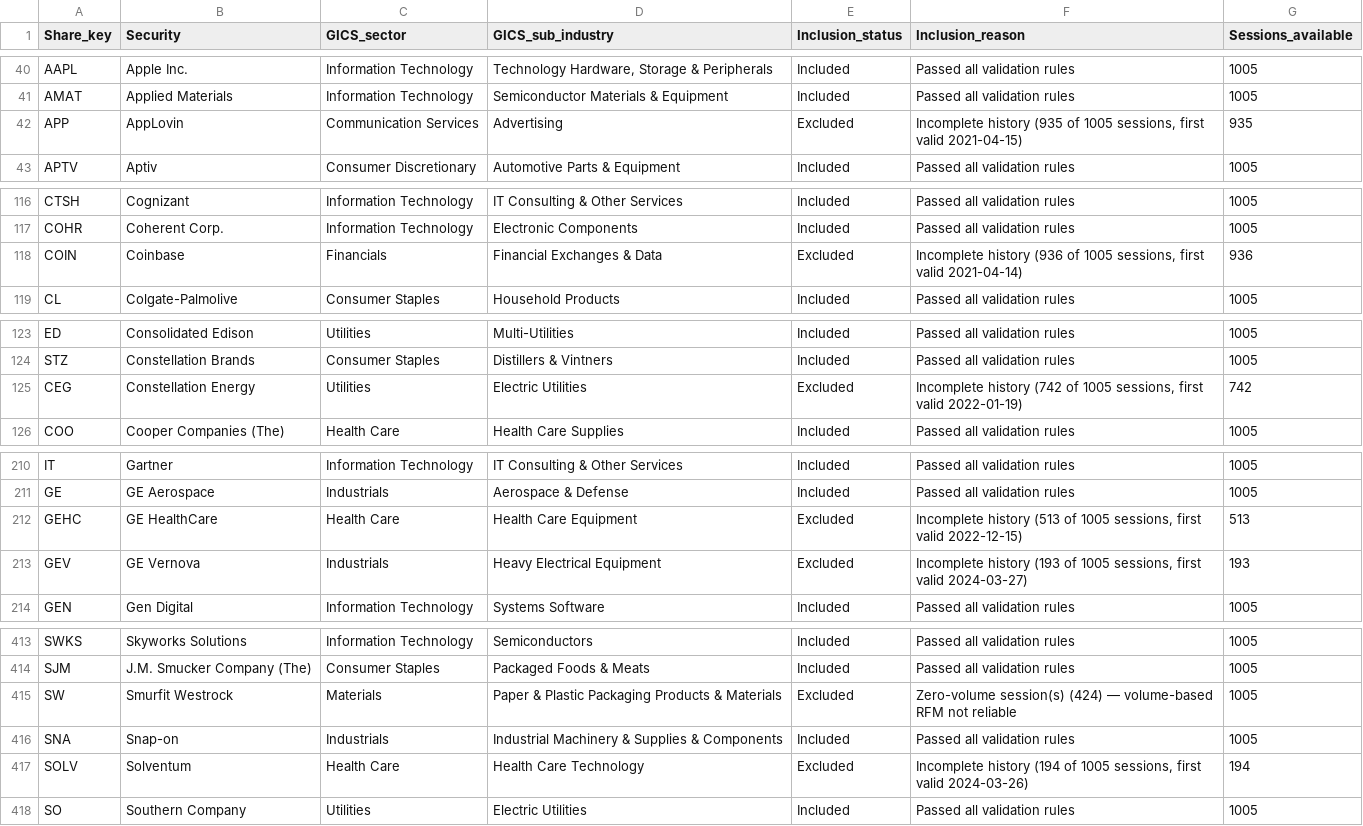
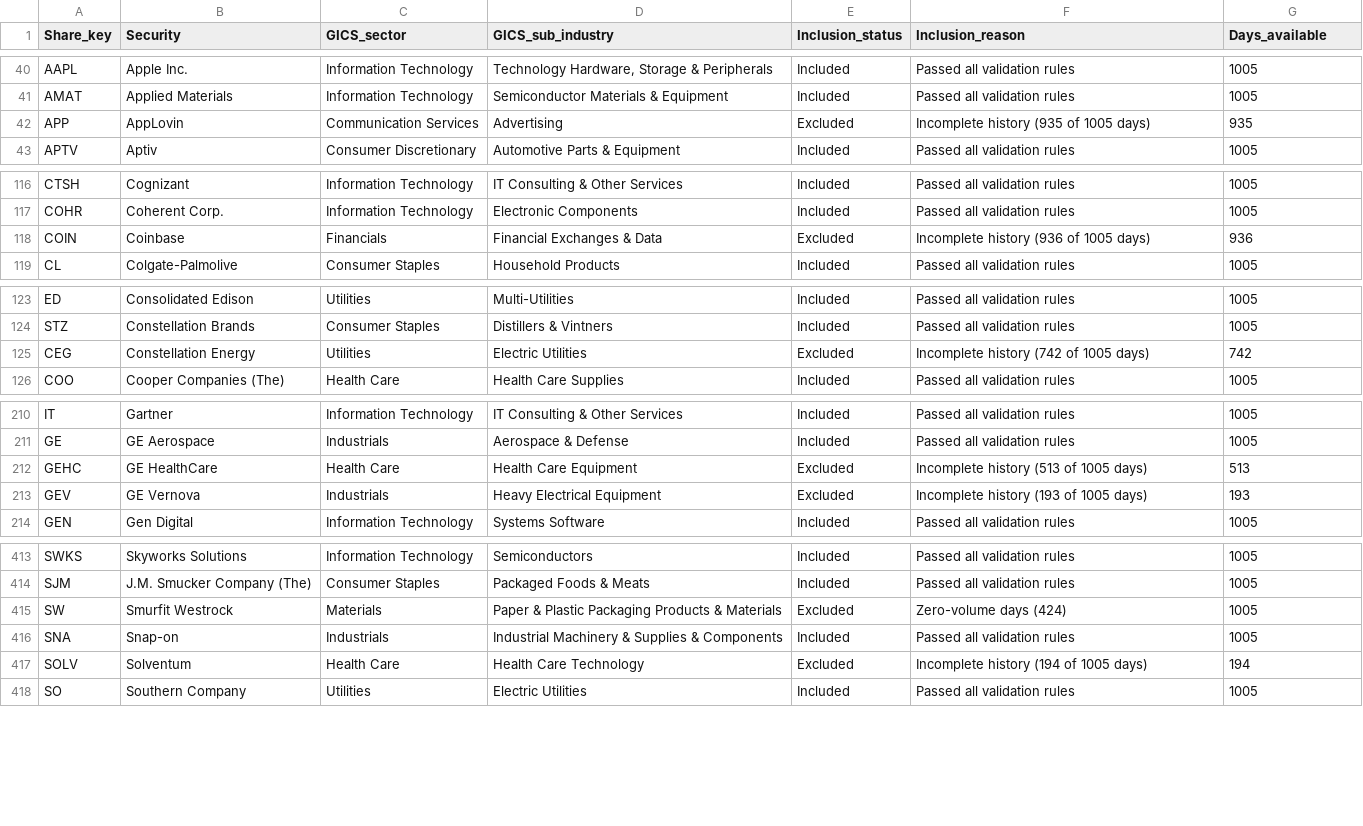
Before and after one commit to kuz-hub/crm-cw1-sp500, a CSV file: data/mart/dim_share.csv, drawn as a sheet; only a part is shown, gaps mark what is left out; the diff covers the shown part only.

```diff
--- a/data/mart/dim_share.csv
+++ b/data/mart/dim_share.csv
@@ -1 +1 @@
-Share_key,Security,GICS_sector,GICS_sub_industry,Inclusion_status,Inclusion_reason,Sessions_available
+Share_key,Security,GICS_sector,GICS_sub_industry,Inclusion_status,Inclusion_reason,Days_available
@@ -41,3 +41,3 @@ AAPL,Apple Inc.,Information Technology,"Technology Hardware, Storage & Periphera
 AMAT,Applied Materials,Information Technology,Semiconductor Materials & Equipment,Included,Passed all validation rules,1005
-APP,AppLovin,Communication Services,Advertising,Excluded,"Incomplete history (935 of 1005 sessions, first valid 2021-04-15)",935
+APP,AppLovin,Communication Services,Advertising,Excluded,Incomplete history (935 of 1005 days),935
 APTV,Aptiv,Consumer Discretionary,Automotive Parts & Equipment,Included,Passed all validation rules,1005
@@ -117,3 +117,3 @@ CTSH,Cognizant,Information Technology,IT Consulting & Other Services,Included,Pa
 COHR,Coherent Corp.,Information Technology,Electronic Components,Included,Passed all validation rules,1005
-COIN,Coinbase,Financials,Financial Exchanges & Data,Excluded,"Incomplete history (936 of 1005 sessions, first valid 2021-04-14)",936
+COIN,Coinbase,Financials,Financial Exchanges & Data,Excluded,Incomplete history (936 of 1005 days),936
 CL,Colgate-Palmolive,Consumer Staples,Household Products,Included,Passed all validation rules,1005
@@ -124,3 +124,3 @@ ED,Consolidated Edison,Utilities,Multi-Utilities,Included,Passed all validation
 STZ,Constellation Brands,Consumer Staples,Distillers & Vintners,Included,Passed all validation rules,1005
-CEG,Constellation Energy,Utilities,Electric Utilities,Excluded,"Incomplete history (742 of 1005 sessions, first valid 2022-01-19)",742
+CEG,Constellation Energy,Utilities,Electric Utilities,Excluded,Incomplete history (742 of 1005 days),742
 COO,Cooper Companies (The),Health Care,Health Care Supplies,Included,Passed all validation rules,1005
@@ -211,4 +211,4 @@ IT,Gartner,Information Technology,IT Consulting & Other Services,Included,Passed
 GE,GE Aerospace,Industrials,Aerospace & Defense,Included,Passed all validation rules,1005
-GEHC,GE HealthCare,Health Care,Health Care Equipment,Excluded,"Incomplete history (513 of 1005 sessions, first valid 2022-12-15)",513
-GEV,GE Vernova,Industrials,Heavy Electrical Equipment,Excluded,"Incomplete history (193 of 1005 sessions, first valid 2024-03-27)",193
+GEHC,GE HealthCare,Health Care,Health Care Equipment,Excluded,Incomplete history (513 of 1005 days),513
+GEV,GE Vernova,Industrials,Heavy Electrical Equipment,Excluded,Incomplete history (193 of 1005 days),193
 GEN,Gen Digital,Information Technology,Systems Software,Included,Passed all validation rules,1005
@@ -414,5 +414,5 @@ SWKS,Skyworks Solutions,Information Technology,Semiconductors,Included,Passed al
 SJM,J.M. Smucker Company (The),Consumer Staples,Packaged Foods & Meats,Included,Passed all validation rules,1005
-SW,Smurfit Westrock,Materials,Paper & Plastic Packaging Products & Materials,Excluded,Zero-volume session(s) (424) — volume-based RFM not reliable,1005
+SW,Smurfit Westrock,Materials,Paper & Plastic Packaging Products & Materials,Excluded,Zero-volume days (424),1005
 SNA,Snap-on,Industrials,Industrial Machinery & Supplies & Components,Included,Passed all validation rules,1005
-SOLV,Solventum,Health Care,Health Care Technology,Excluded,"Incomplete history (194 of 1005 sessions, first valid 2024-03-26)",194
+SOLV,Solventum,Health Care,Health Care Technology,Excluded,Incomplete history (194 of 1005 days),194
 SO,Southern Company,Utilities,Electric Utilities,Included,Passed all validation rules,1005
```
Also changed, not shown: 5 edited cells elsewhere in this file, data/mart/dim_calculation_run.csv, data/processed/cluster_assignments.csv, 27 other files.
